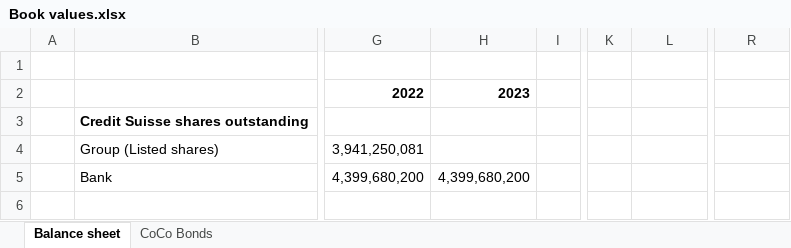
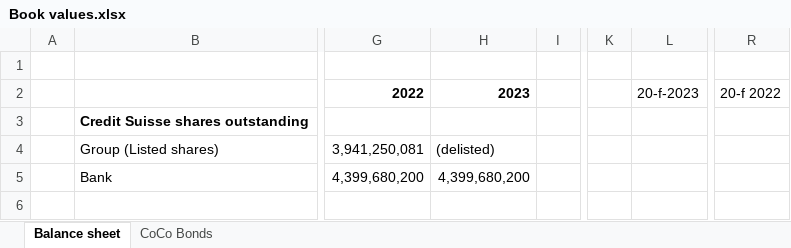
Before and after one commit to steinarb1234/DCL_coco_bond, an Excel workbook: Book values.xlsx, sheet Balance sheet, drawn as a sheet; only a part is shown, gaps mark what is left out; values as stored, in another font and other column widths than the file's, no borders; charts and pictures not drawn; the diff covers the shown part only; the diff names each change by its address in the sheet, - before the commit and + after, or states it on an @@ line.

```diff
--- a/Book values.xlsx (sheet Balance sheet)
+++ b/Book values.xlsx (sheet Balance sheet)
-L2: (empty)
+L2: 20-f-2023
-R2: (empty)
+R2: 20-f 2022
-H4: (empty)
+H4: (delisted)
```
Also changed, not shown: 23 added rows and 1 edited cell elsewhere in this sheet, charts or pictures, 5 other files.
